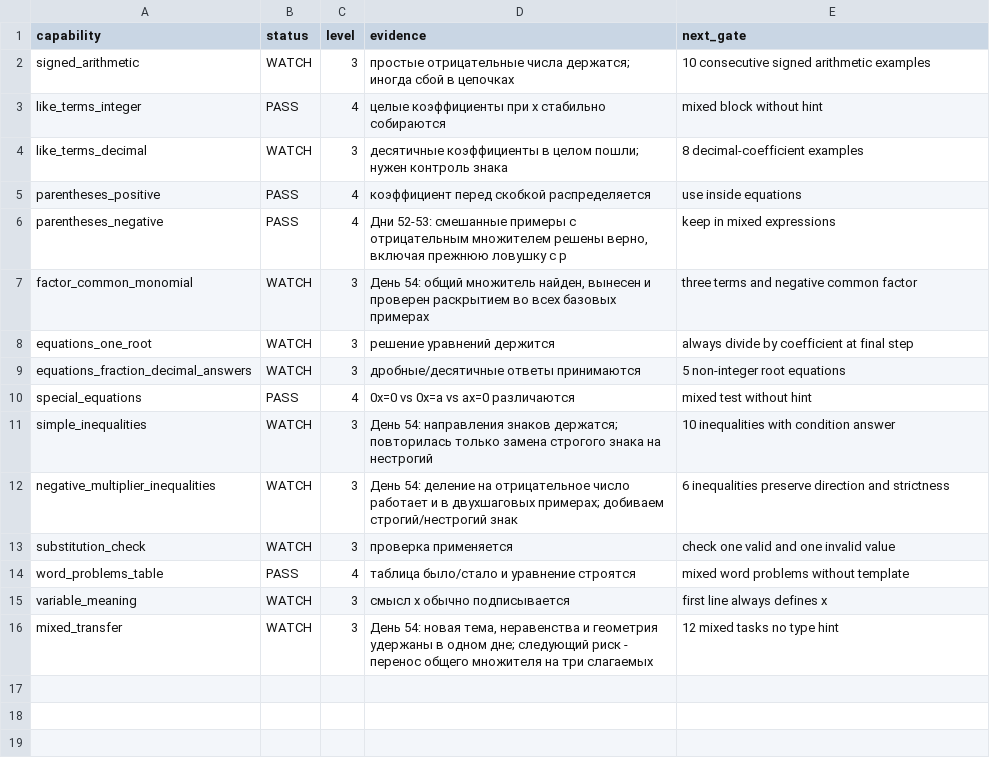
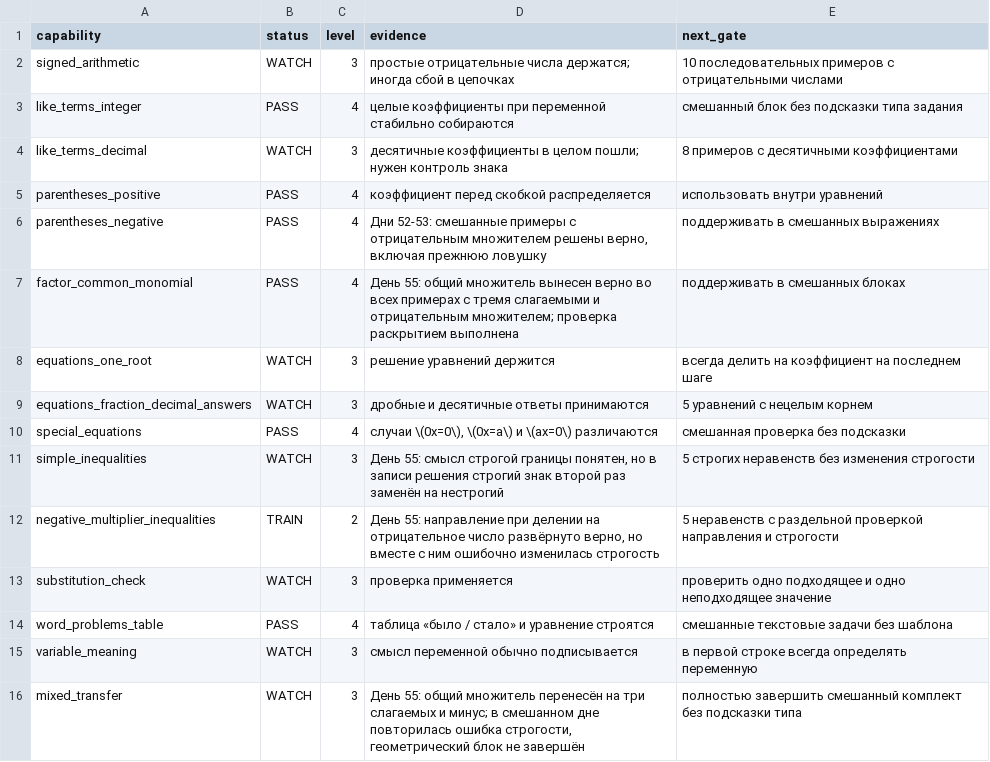
Before and after one commit to aloschilov/nastyushik-math-skill-stack, a CSV file: data/capability_matrix.csv, drawn as a sheet.

```diff
--- a/data/capability_matrix.csv
+++ b/data/capability_matrix.csv
@@ -1,16 +1,16 @@
 capability,status,level,evidence,next_gate
-signed_arithmetic,WATCH,3,"простые отрицательные числа держатся; иногда сбой в цепочках",10 consecutive signed arithmetic examples
-like_terms_integer,PASS,4,"целые коэффициенты при x стабильно собираются",mixed block without hint
-like_terms_decimal,WATCH,3,"десятичные коэффициенты в целом пошли; нужен контроль знака",8 decimal-coefficient examples
-parentheses_positive,PASS,4,"коэффициент перед скобкой распределяется",use inside equations
-parentheses_negative,PASS,4,"Дни 52-53: смешанные примеры с отрицательным множителем решены верно, включая прежнюю ловушку с p",keep in mixed expressions
-factor_common_monomial,WATCH,3,"День 54: общий множитель найден, вынесен и проверен раскрытием во всех базовых примерах",three terms and negative common factor
-equations_one_root,WATCH,3,"решение уравнений держится",always divide by coefficient at final step
-equations_fraction_decimal_answers,WATCH,3,"дробные/десятичные ответы принимаются",5 non-integer root equations
-special_equations,PASS,4,"0x=0 vs 0x=a vs ax=0 различаются",mixed test without hint
-simple_inequalities,WATCH,3,"День 54: направления знаков держатся; повторилась только замена строгого знака на нестрогий",10 inequalities with condition answer
-negative_multiplier_inequalities,WATCH,3,"День 54: деление на отрицательное число работает и в двухшаговых примерах; добиваем строгий/нестрогий знак",6 inequalities preserve direction and strictness
-substitution_check,WATCH,3,"проверка применяется",check one valid and one invalid value
-word_problems_table,PASS,4,"таблица было/стало и уравнение строятся",mixed word problems without template
-variable_meaning,WATCH,3,"смысл x обычно подписывается",first line always defines x
-mixed_transfer,WATCH,3,"День 54: новая тема, неравенства и геометрия удержаны в одном дне; следующий риск - перенос общего множителя на три слагаемых",12 mixed tasks no type hint
+signed_arithmetic,WATCH,3,"простые отрицательные числа держатся; иногда сбой в цепочках",10 последовательных примеров с отрицательными числами
+like_terms_integer,PASS,4,"целые коэффициенты при переменной стабильно собираются",смешанный блок без подсказки типа задания
+like_terms_decimal,WATCH,3,"десятичные коэффициенты в целом пошли; нужен контроль знака",8 примеров с десятичными коэффициентами
+parentheses_positive,PASS,4,"коэффициент перед скобкой распределяется",использовать внутри уравнений
+parentheses_negative,PASS,4,"Дни 52-53: смешанные примеры с отрицательным множителем решены верно, включая прежнюю ловушку",поддерживать в смешанных выражениях
+factor_common_monomial,PASS,4,"День 55: общий множитель вынесен верно во всех примерах с тремя слагаемыми и отрицательным множителем; проверка раскрытием выполнена",поддерживать в смешанных блоках
+equations_one_root,WATCH,3,"решение уравнений держится",всегда делить на коэффициент на последнем шаге
+equations_fraction_decimal_answers,WATCH,3,"дробные и десятичные ответы принимаются",5 уравнений с нецелым корнем
+special_equations,PASS,4,"случаи \(0x=0\), \(0x=a\) и \(ax=0\) различаются",смешанная проверка без подсказки
+simple_inequalities,WATCH,3,"День 55: смысл строгой границы понятен, но в записи решения строгий знак второй раз заменён на нестрогий",5 строгих неравенств без изменения строгости
+negative_multiplier_inequalities,TRAIN,2,"День 55: направление при делении на отрицательное число развёрнуто верно, но вместе с ним ошибочно изменилась строгость",5 неравенств с раздельной проверкой направления и строгости
+substitution_check,WATCH,3,"проверка применяется",проверить одно подходящее и одно неподходящее значение
+word_problems_table,PASS,4,"таблица «было / стало» и уравнение строятся",смешанные текстовые задачи без шаблона
+variable_meaning,WATCH,3,"смысл переменной обычно подписывается",в первой строке всегда определять переменную
+mixed_transfer,WATCH,3,"День 55: общий множитель перенесён на три слагаемых и минус; в смешанном дне повторилась ошибка строгости, геометрический блок не завершён",полностью завершить смешанный комплект без подсказки типа
```
Also changed, not shown: data/artifacts_manifest.csv, 12 other files.
